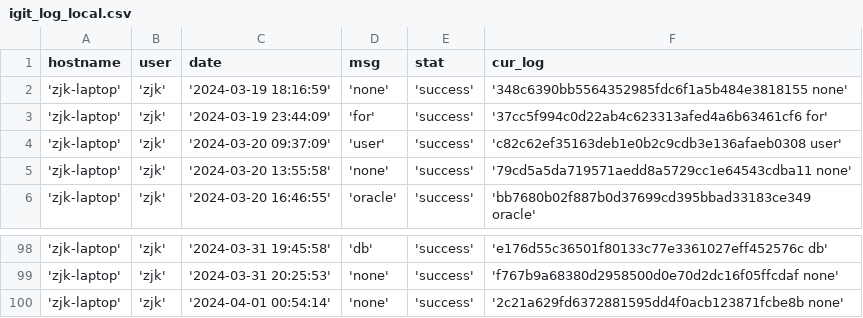
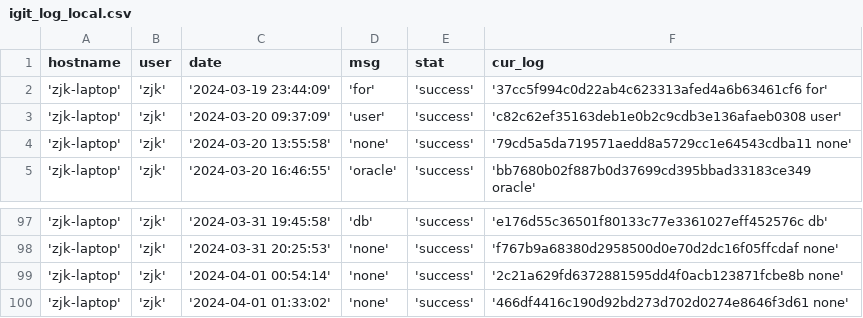
Before and after one commit to creatern/NoteBook, a CSV file: ilog/igit_log_local.csv, drawn as a sheet; only a part is shown, gaps mark what is left out; removed rows and columns are numbered as before the commit, all else as after; the diff names each change by its address in the sheet, - before the commit and + after, or states it on an @@ line.

```diff
--- a/ilog/igit_log_local.csv
+++ b/ilog/igit_log_local.csv
-row 2: 'zjk-laptop' | 'zjk' | '2024-03-19 18:16:59' | 'none' | 'success' | '348c6390bb5564352985fdc6f1a5b484e3818155 none'
+row 100: 'zjk-laptop' | 'zjk' | '2024-04-01 01:33:02' | 'none' | 'success' | '466df4416c190d92bd273d702d0274e8646f3d61 none'
```
Also changed, not shown: ilog/igit_log.csv.
